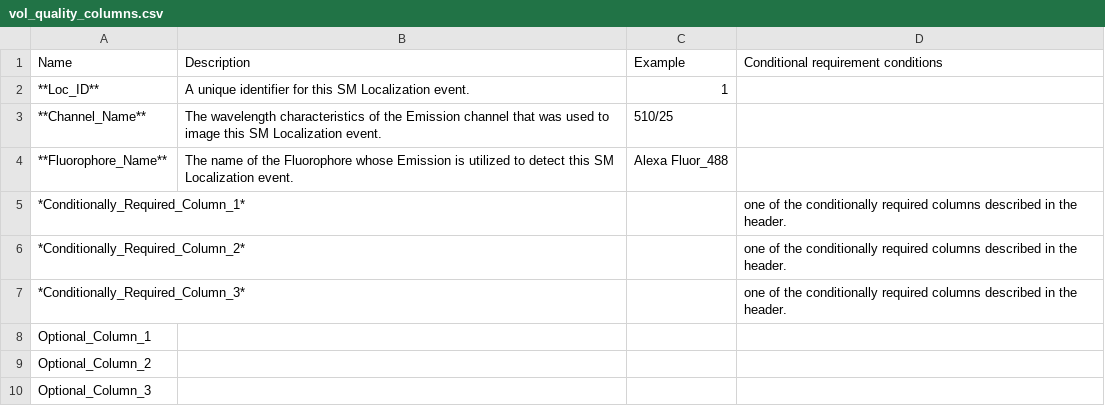
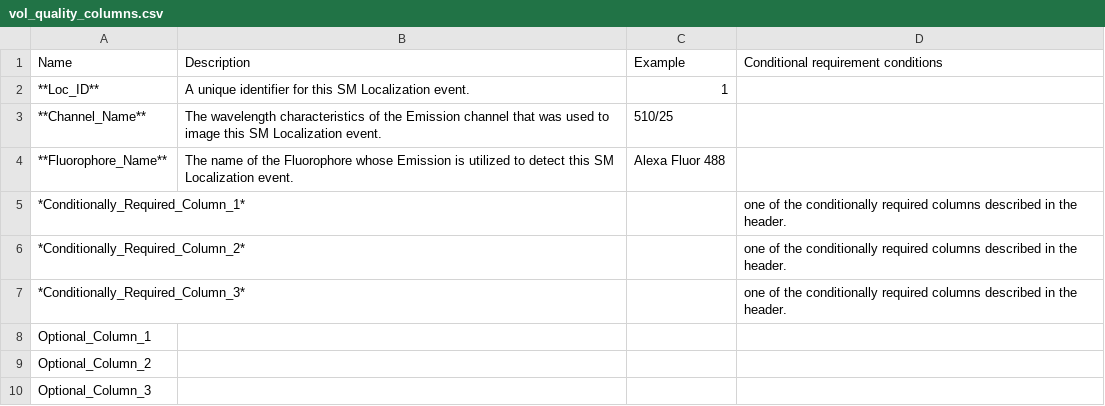
Before and after one commit to 4dn-dcic/fish_omics_format, a CSV file: docs/source/tables/vol_quality_columns.csv, drawn as a sheet.

Commit message:
Fix formatting of Fluorophore_Name in CSV
Updated the Fluorophore_Name entry to correct the formatting of the fluorophore name.

```diff
--- a/docs/source/tables/vol_quality_columns.csv
+++ b/docs/source/tables/vol_quality_columns.csv
@@ -3,3 +3,3 @@ Name,Description,Example,Conditional requirement conditions
 **Channel_Name**,The wavelength characteristics of the Emission channel that was used to image this SM Localization event.,510/25,
-**Fluorophore_Name**,The name of the Fluorophore whose Emission is utilized to detect this SM Localization event.,Alexa Fluor_488,
+**Fluorophore_Name**,The name of the Fluorophore whose Emission is utilized to detect this SM Localization event.,Alexa Fluor 488,
 *Conditionally_Required_Column_1*,,,one of the conditionally required columns described in the header.
```
